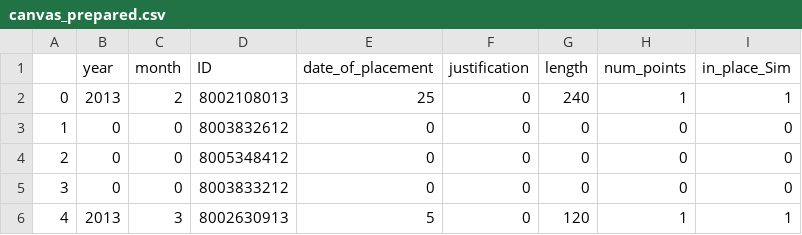
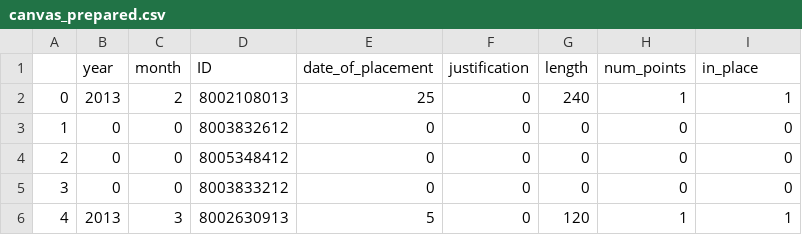
Before and after one commit to Rpinto02/RecifeLandSlidings, a CSV file: Dataset_prepared/canvas_prepared.csv, drawn as a sheet; only a part is shown.

Commit message:
Add files via upload
Fixed all translations.

```diff
--- a/Dataset_prepared/canvas_prepared.csv
+++ b/Dataset_prepared/canvas_prepared.csv
@@ -1,2 +1,2 @@
-,year,month,ID,date_of_placement,justification,length,num_points,in_place_Sim
+,year,month,ID,date_of_placement,justification,length,num_points,in_place
 0,2013,2,8002108013,25,0,240,1,1
```
